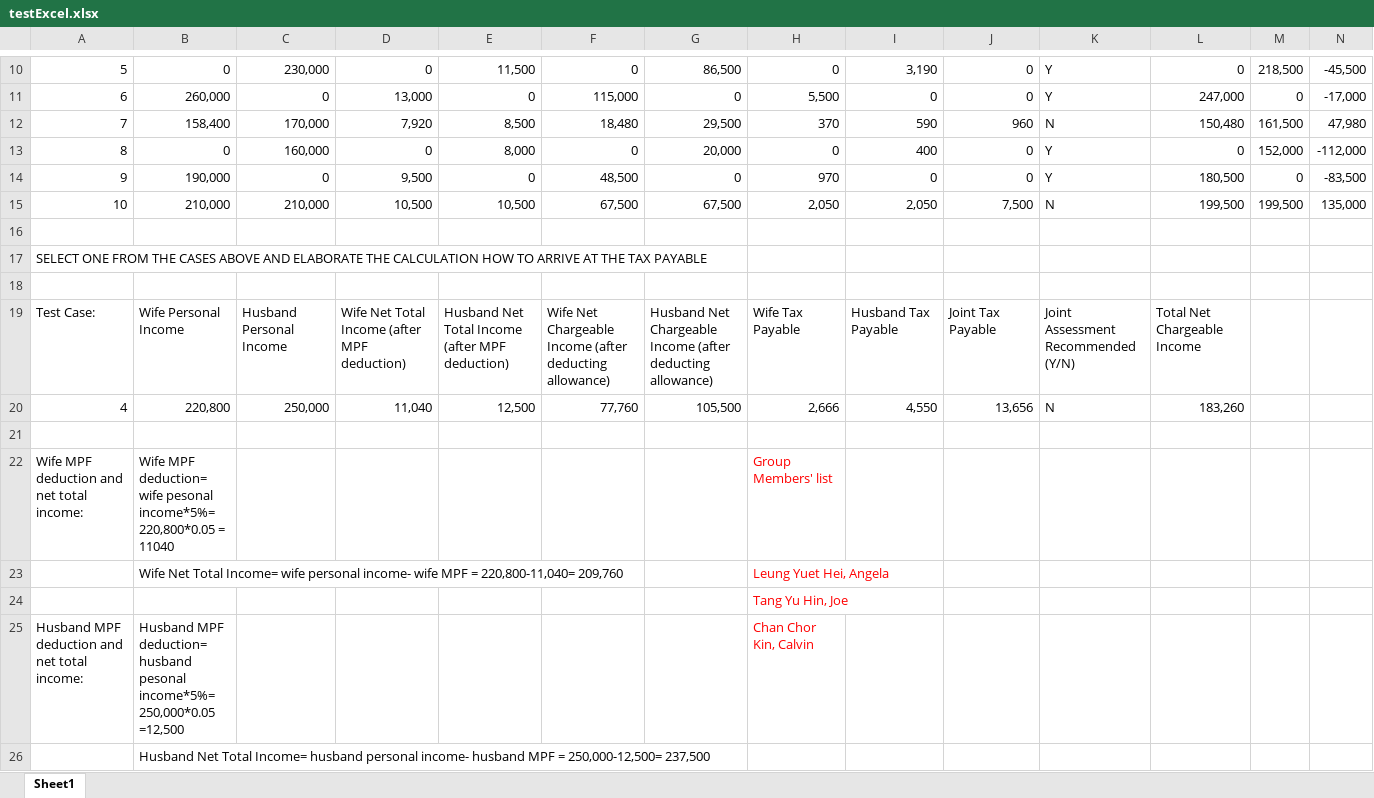
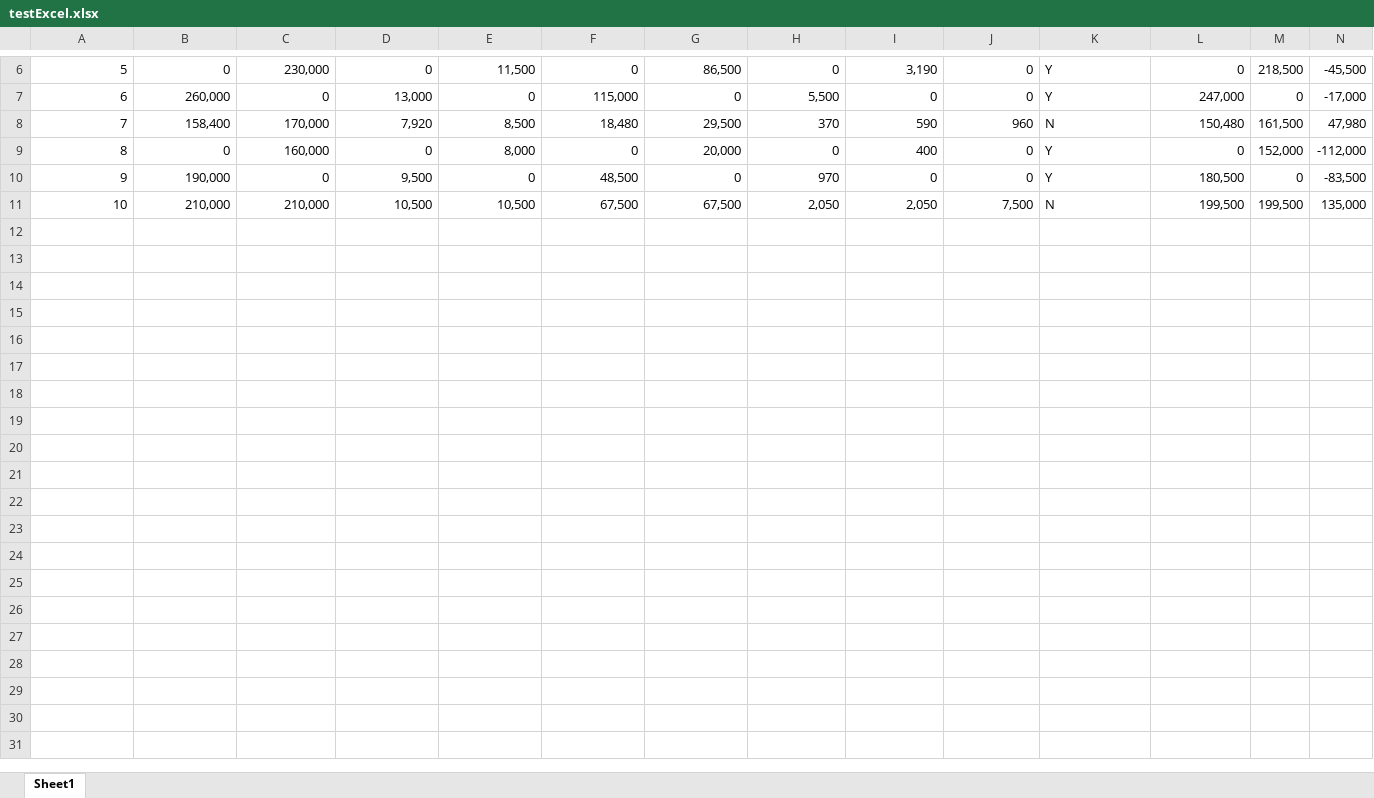
Before and after one commit to kingchan818/302cde_pair, an Excel workbook: testExcel.xlsx, sheet Sheet1, drawn as a sheet; only a part is shown, gaps mark what is left out; values as stored, in another font and other column widths than the file's, no borders; removed rows and columns are numbered as before the commit, all else as after; the diff covers the shown part only; the diff names each change by its address in the sheet, - before the commit and + after, or states it on an @@ line.

Commit message:
finished all test case with excel file

```diff
--- a/testExcel.xlsx (sheet Sheet1)
+++ b/testExcel.xlsx (sheet Sheet1)
-row 16: (empty)
-row 17: SELECT ONE FROM THE CASES ABOVE AND ELABORATE THE CALCULATION HOW TO ARRIVE AT THE TAX PAYABLE
-row 18: (empty)
-row 19: Test Case: | Wife Personal Income | Husband Personal Income | Wife Net Total Income (after MPF deduction) | Husband Net Total Income (after MPF deduction) | Wife Net Chargeable Income (after deducting allowance) | Husband Net Chargeable Income (after deducting allowance) | Wife Tax Payable | Husband Tax Payable | Joint Tax Payable | Joint Assessment Recommended (Y/N) | Total Net Chargeable Income
-row 20: 4 | 220,800 | 250,000 | 11,040 | 12,500 | 77,760 | 105,500 | 2,666 | 4,550 | 13,656 | N | 183,260
-row 21: (empty)
-row 22: Wife MPF deduction and net total income: | Wife MPF deduction= wife pesonal income*5%= 220,800*0.05 = 11040 |  |  |  |  |  | Group Members' list
-row 23:  | Wife Net Total Income= wife personal income- wife MPF = 220,800-11,040= 209,760 |  |  |  |  |  | Leung Yuet Hei, Angela
-row 24:  |  |  |  |  |  |  | Tang Yu Hin, Joe
-row 25: Husband MPF deduction and net total income: | Husband MPF deduction= husband pesonal income*5%= 250,000*0.05 =12,500 |  |  |  |  |  | Chan Chor Kin, Calvin
-row 26:  | Husband Net Total Income= husband personal income- husband MPF = 250,000-12,500= 237,500
```
Also changed, not shown: 1 added row, 16 removed rows and 2 edited cells elsewhere in this sheet, formulas that keep their value, 7 other files.
